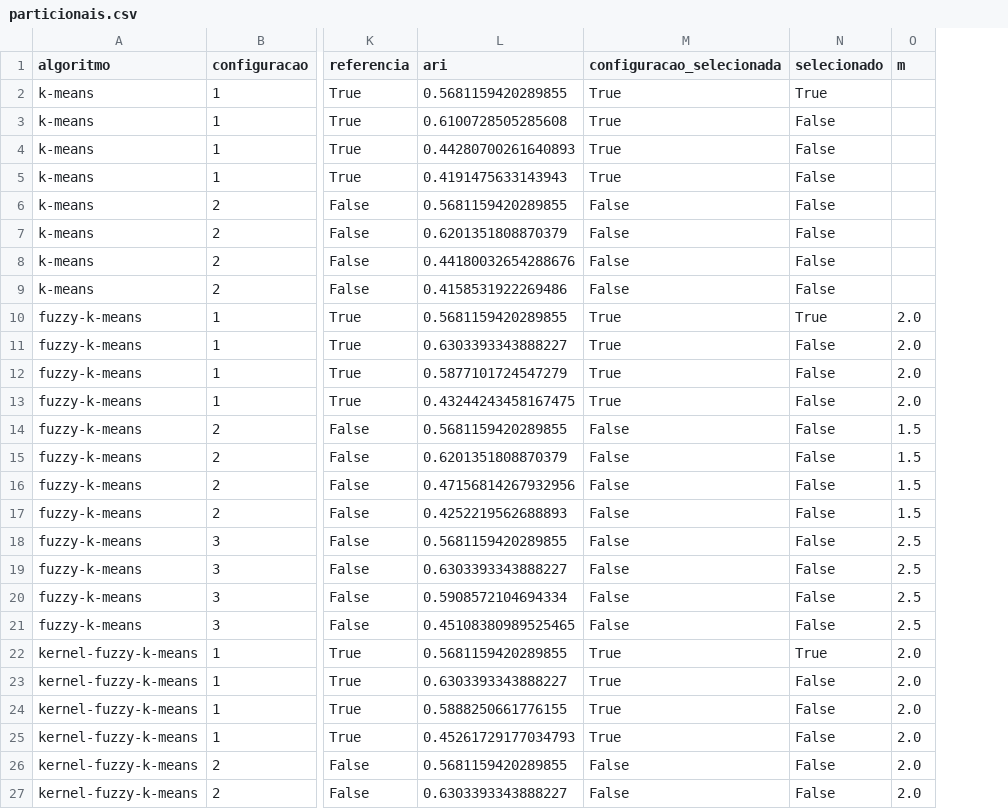
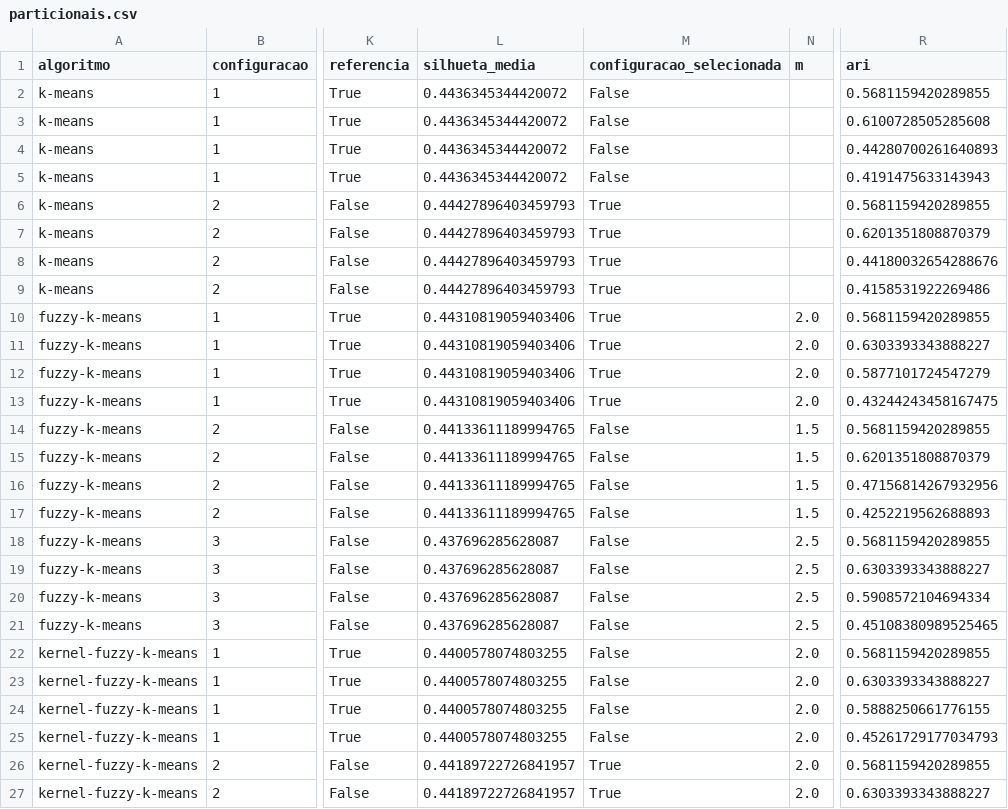
Before and after one commit to limaraujo/Projeto-ANS, a CSV file: resultados/tunagem/particionais.csv, drawn as a sheet; only a part is shown, gaps mark what is left out; removed rows and columns are numbered as before the commit, all else as after; the diff covers the shown part only; the diff names each change by its address in the sheet, - before the commit and + after, or states it on an @@ line.

```diff
--- a/resultados/tunagem/particionais.csv
+++ b/resultados/tunagem/particionais.csv
-column N (selecionado), rows 2-27: True | False | False | False | False | False | False | False | True | False | False | False | False | False | False | False | False | False | False | False | True | False | False | False | False | False
+column R (ari), rows 2-27: 0.5681159420289855 | 0.6100728505285608 | 0.44280700261640893 | 0.4191475633143943 | 0.5681159420289855 | 0.6201351808870379 | 0.44180032654288676 | 0.4158531922269486 | 0.5681159420289855 | 0.6303393343888227 | 0.5877101724547279 | 0.43244243458167475 | 0.5681159420289855 | 0.6201351808870379 | 0.47156814267932956 | 0.4252219562688893 | 0.5681159420289855 | 0.6303393343888227 | 0.5908572104694334 | 0.45108380989525465 | 0.5681159420289855 | 0.6303393343888227 | 0.5888250661776155 | 0.45261729177034793 | 0.5681159420289855 | 0.6303393343888227
-L1: ari
+L1: silhueta_media
-L2 (silhueta_media): 0.5681159420289855
+L2 (silhueta_media): 0.4436345344420072
-M2:M5 (configuracao_selecionada): True
+M2:M5 (configuracao_selecionada): False
-L3 (silhueta_media): 0.6100728505285608
+L3 (silhueta_media): 0.4436345344420072
-L4 (silhueta_media): 0.44280700261640893
+L4 (silhueta_media): 0.4436345344420072
-L5 (silhueta_media): 0.4191475633143943
+L5 (silhueta_media): 0.4436345344420072
-L6 (silhueta_media): 0.5681159420289855
+L6 (silhueta_media): 0.44427896403459793
-M6:M9 (configuracao_selecionada): False
+M6:M9 (configuracao_selecionada): True
-L7 (silhueta_media): 0.6201351808870379
+L7 (silhueta_media): 0.44427896403459793
-L8 (silhueta_media): 0.44180032654288676
+L8 (silhueta_media): 0.44427896403459793
-L9 (silhueta_media): 0.4158531922269486
+L9 (silhueta_media): 0.44427896403459793
-L10 (silhueta_media): 0.5681159420289855
+L10 (silhueta_media): 0.44310819059403406
-L11 (silhueta_media): 0.6303393343888227
+L11 (silhueta_media): 0.44310819059403406
-L12 (silhueta_media): 0.5877101724547279
+L12 (silhueta_media): 0.44310819059403406
-L13 (silhueta_media): 0.43244243458167475
+L13 (silhueta_media): 0.44310819059403406
-L14 (silhueta_media): 0.5681159420289855
+L14 (silhueta_media): 0.44133611189994765
-L15 (silhueta_media): 0.6201351808870379
+L15 (silhueta_media): 0.44133611189994765
-L16 (silhueta_media): 0.47156814267932956
+L16 (silhueta_media): 0.44133611189994765
-L17 (silhueta_media): 0.4252219562688893
+L17 (silhueta_media): 0.44133611189994765
-L18 (silhueta_media): 0.5681159420289855
+L18 (silhueta_media): 0.437696285628087
-L19 (silhueta_media): 0.6303393343888227
+L19 (silhueta_media): 0.437696285628087
-L20 (silhueta_media): 0.5908572104694334
+L20 (silhueta_media): 0.437696285628087
-L21 (silhueta_media): 0.45108380989525465
+L21 (silhueta_media): 0.437696285628087
-L22 (silhueta_media): 0.5681159420289855
+L22 (silhueta_media): 0.4400578074803255
-M22:M25 (configuracao_selecionada): True
+M22:M25 (configuracao_selecionada): False
-L23 (silhueta_media): 0.6303393343888227
+L23 (silhueta_media): 0.4400578074803255
-L24 (silhueta_media): 0.5888250661776155
+L24 (silhueta_media): 0.4400578074803255
-L25 (silhueta_media): 0.45261729177034793
+L25 (silhueta_media): 0.4400578074803255
-L26 (silhueta_media): 0.5681159420289855
+L26 (silhueta_media): 0.44189722726841957
-M26:M27 (configuracao_selecionada): False
+M26:M27 (configuracao_selecionada): True
-L27 (silhueta_media): 0.6303393343888227
+L27 (silhueta_media): 0.44189722726841957
```
Also changed, not shown: 104 edited cells elsewhere in this file, resultados/metricas_por_k.csv, resultados/tunagem/dbscan.csv, 45 other files.
